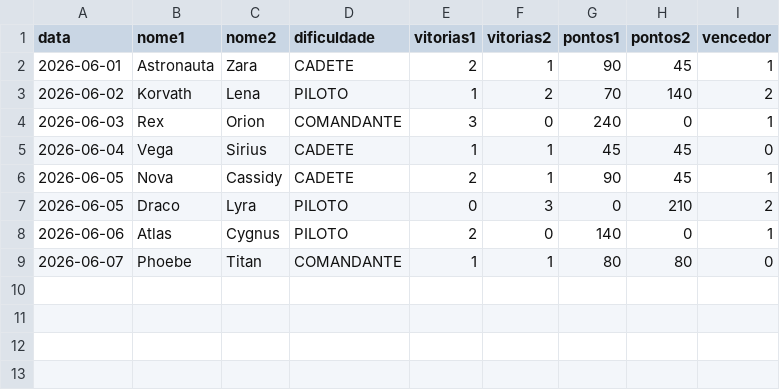
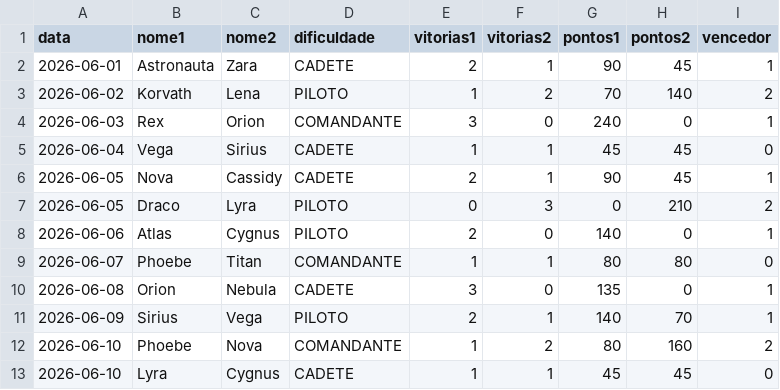
Before and after one commit to viictorpaes/Jogo-da-Adivinhacao, a CSV file: data/historico_vs.csv, drawn as a sheet; the diff names each change by its address in the sheet, - before the commit and + after, or states it on an @@ line.

```diff
--- a/data/historico_vs.csv
+++ b/data/historico_vs.csv
+row 10: 2026-06-08 | Orion | Nebula | CADETE | 3 | 0 | 135 | 0 | 1
+row 11: 2026-06-09 | Sirius | Vega | PILOTO | 2 | 1 | 140 | 70 | 1
+row 12: 2026-06-10 | Phoebe | Nova | COMANDANTE | 1 | 2 | 80 | 160 | 2
+row 13: 2026-06-10 | Lyra | Cygnus | CADETE | 1 | 1 | 45 | 45 | 0
```
Also changed, not shown: data/historico.csv, data/historico_logica.csv, 11 other files.
